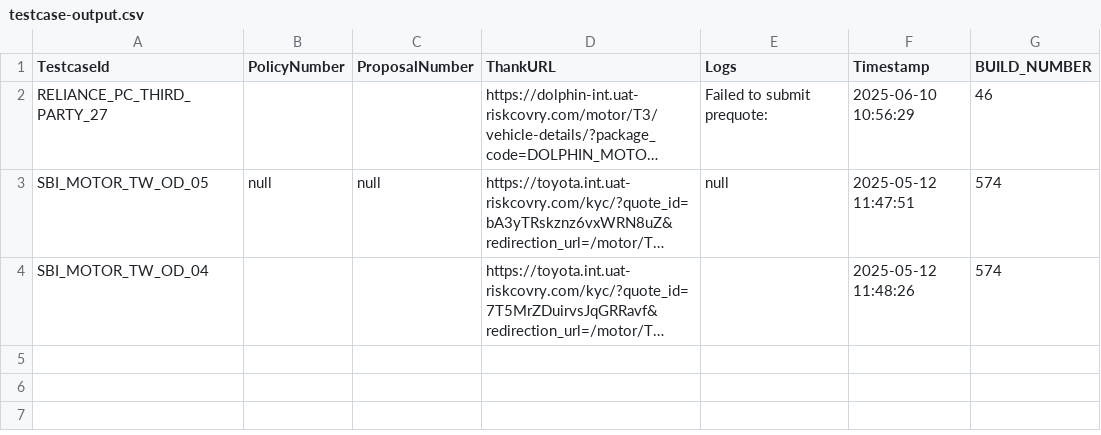
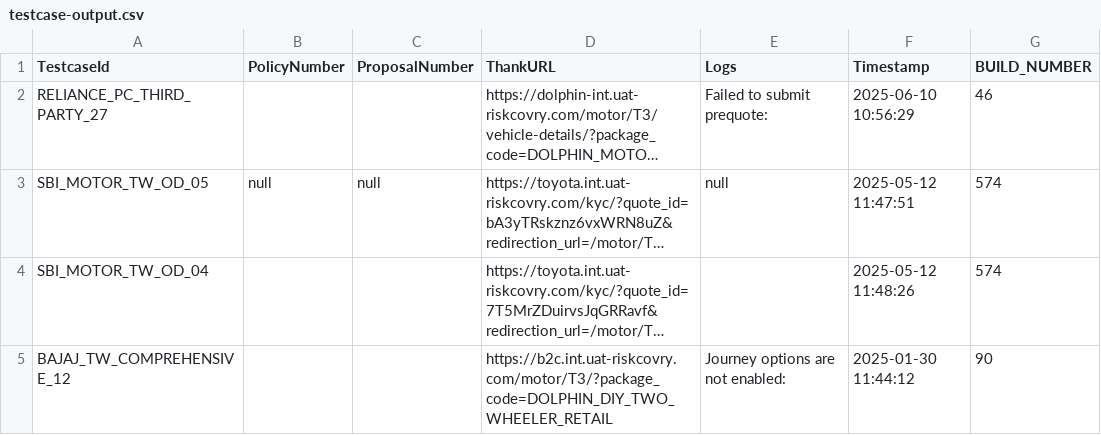
Before and after one commit to GeorgeET15/ai_validation, a CSV file: testcase-output.csv, drawn as a sheet; long unchanged cells end in …; the diff names each change by its address in the sheet, - before the commit and + after, or states it on an @@ line.

```diff
--- a/testcase-output.csv
+++ b/testcase-output.csv
+row 5: BAJAJ_TW_COMPREHENSIVE_12 |  |  | https://b2c.int.uat-riskcovry.com/motor/T3/?package_code=DOLPHIN_DIY_TWO_WHEELER_RETAIL | Journey options are not enabled: | 2025-01-30 11:44:12 | 90
```
Also changed, not shown: testcase-input.csv, 1 other file.
